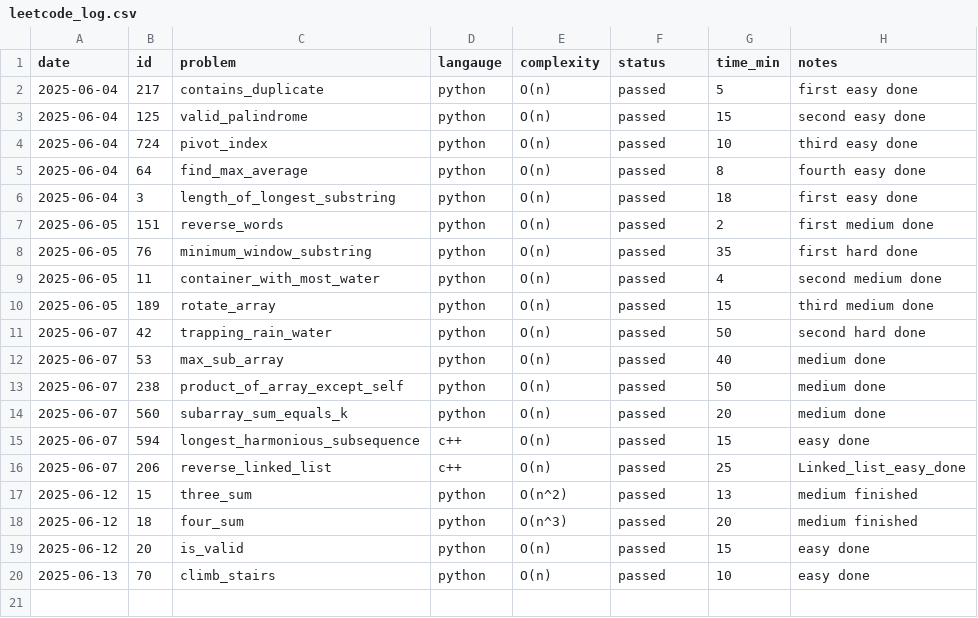
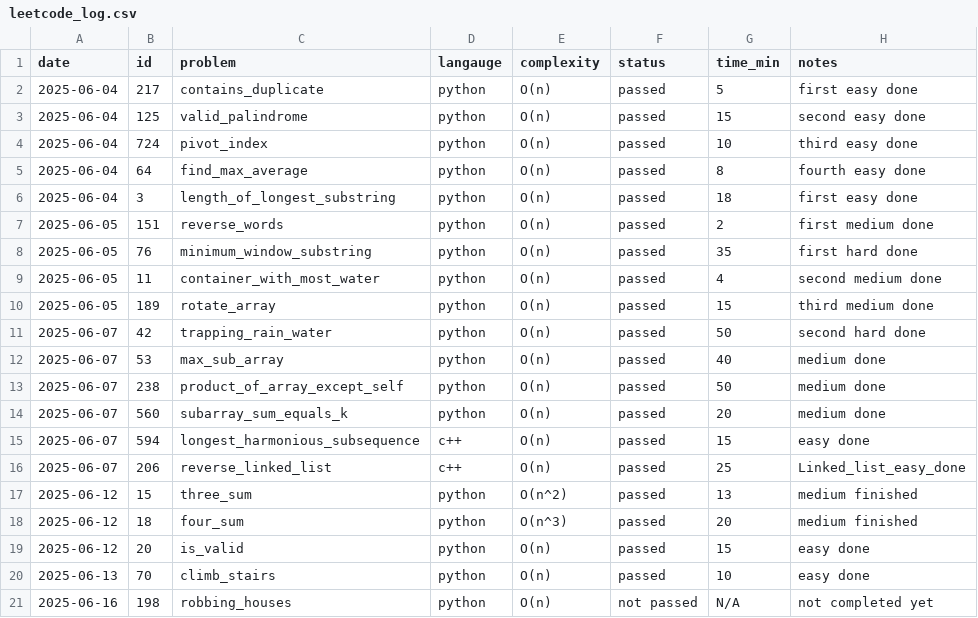
Before and after one commit to KismetLalligithub/leet-tracker, a CSV file: leetcode_log.csv, drawn as a sheet; the diff names each change by its address in the sheet, - before the commit and + after, or states it on an @@ line.

Commit message:
Started on lc 198 robbing houses not completed yet though

```diff
--- a/leetcode_log.csv
+++ b/leetcode_log.csv
+row 21: 2025-06-16 | 198 | robbing_houses | python | O(n) | not passed | N/A | not completed yet
```
Also changed, not shown: 1 other file.
